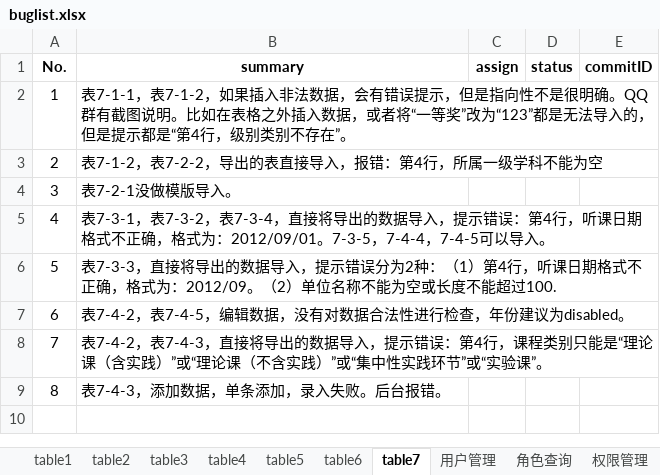
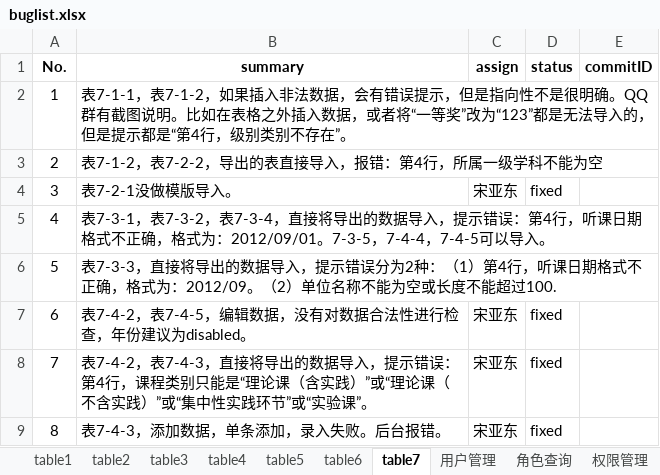
Before and after one commit to shengchaobo/TDMS, an Excel workbook: buglist.xlsx, sheet table7, drawn as a sheet; values as stored, in another font and other column widths than the file's, no borders; the diff names each change by its address in the sheet, - before the commit and + after, or states it on an @@ line.

```diff
--- a/buglist.xlsx (sheet table7)
+++ b/buglist.xlsx (sheet table7)
-C4 (assign): (empty)
+C4 (assign): 宋亚东
-D4 (status): (empty)
+D4 (status): fixed
-C7:C9 (assign): (empty)
+C7:C9 (assign): 宋亚东
-D7:D9 (status): (empty)
+D7:D9 (status): fixed
```
Also changed, not shown: 15 other files.
